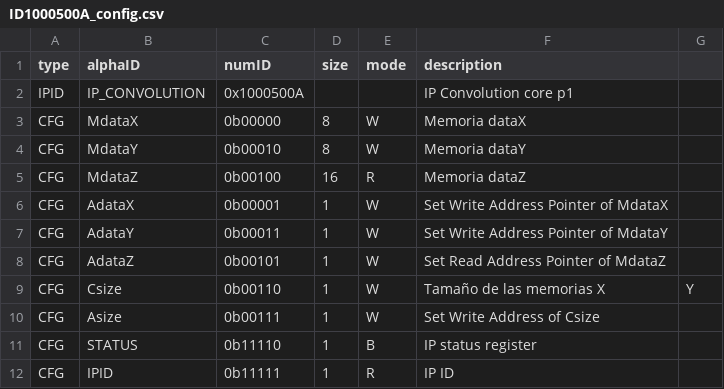
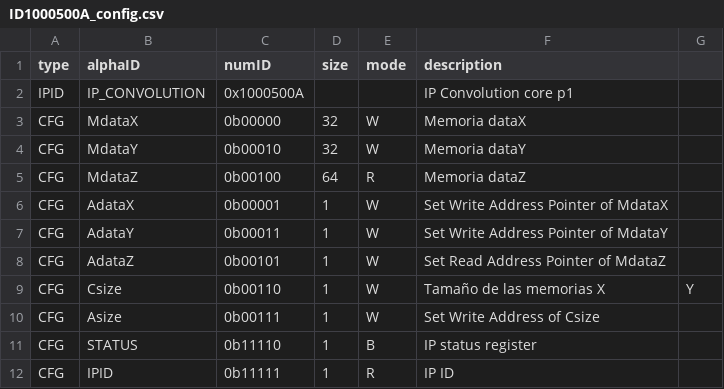
Before and after one commit to PardoAlex0/ID1000500A_AlejandroPardo_LeonelGallo, a CSV file: config/ID1000500A_config.csv, drawn as a sheet.

```diff
--- a/config/ID1000500A_config.csv
+++ b/config/ID1000500A_config.csv
@@ -2,5 +2,5 @@ type,alphaID,numID,size,mode,description
 IPID,IP_CONVOLUTION,0x1000500A,,,IP Convolution core p1
-CFG,MdataX,0b00000,8,W,Memoria dataX
-CFG,MdataY,0b00010,8,W,Memoria dataY
-CFG,MdataZ,0b00100,16,R,Memoria dataZ
+CFG,MdataX,0b00000,32,W,Memoria dataX
+CFG,MdataY,0b00010,32,W,Memoria dataY
+CFG,MdataZ,0b00100,64,R,Memoria dataZ
 CFG,AdataX,0b00001,1,W,Set Write Address Pointer of MdataX
```
Also changed, not shown: 3 other files.
